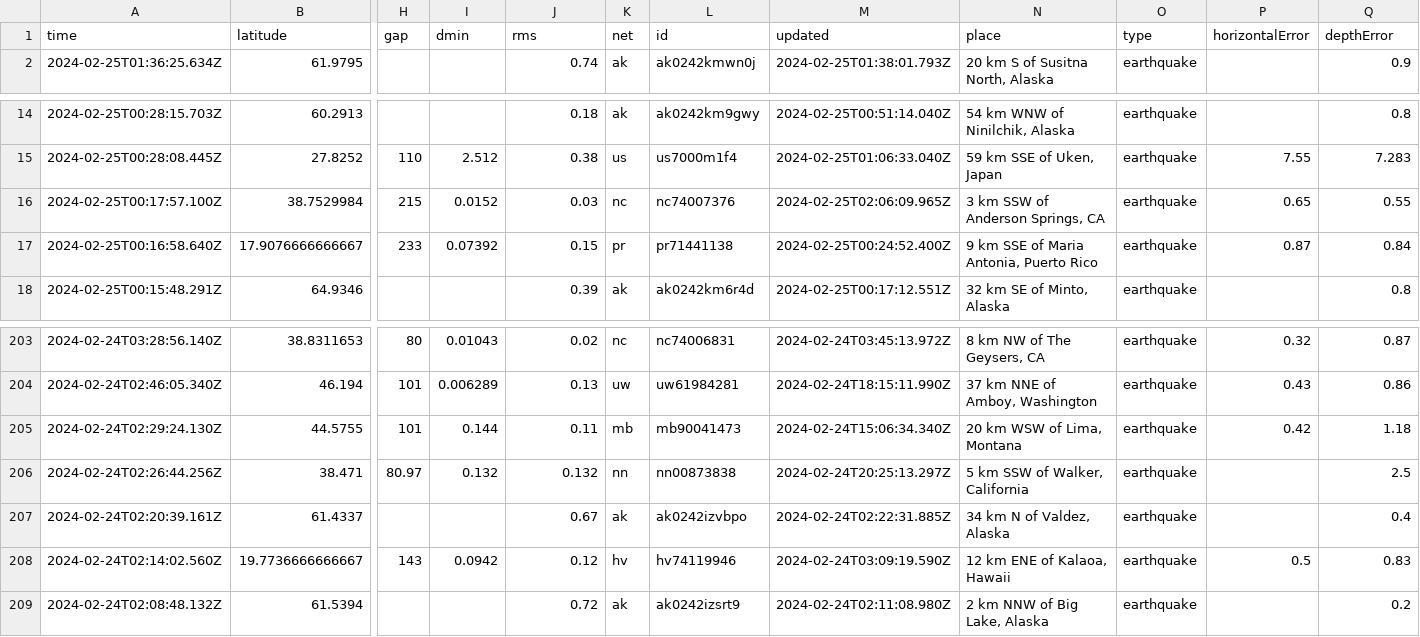
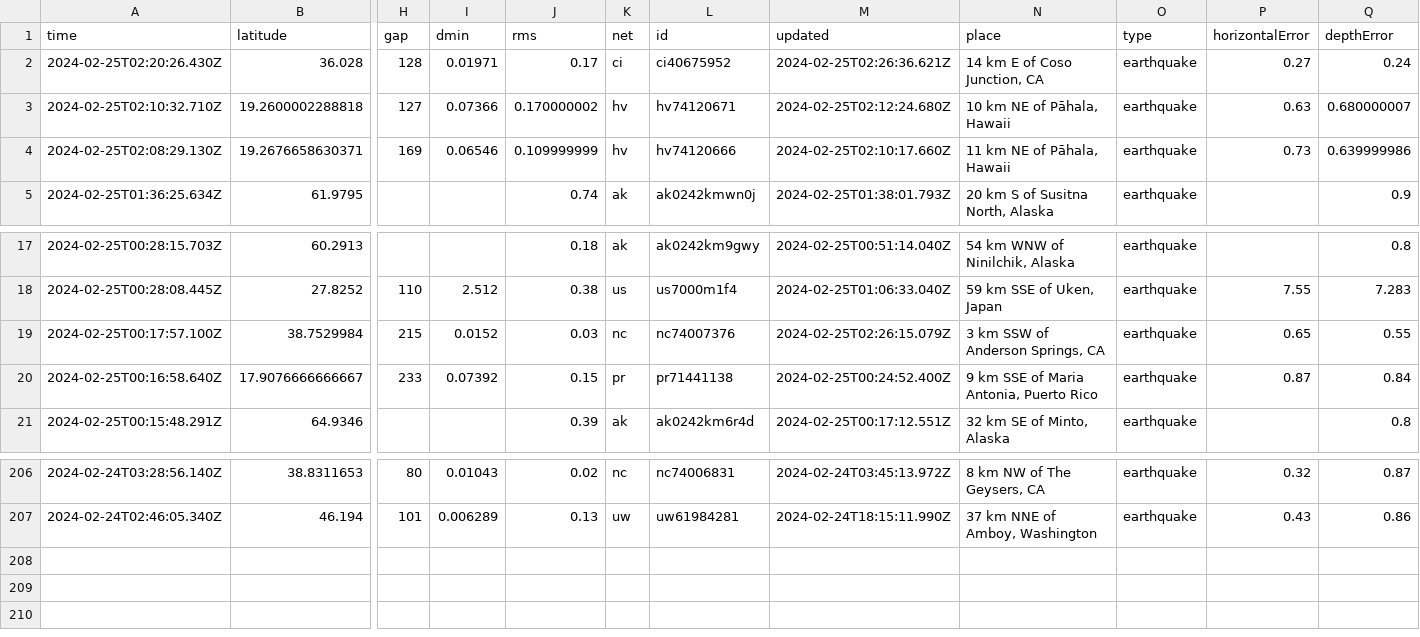
Before and after one commit to n2020h/earthquake-data, a CSV file: usgs_most_recent.csv, drawn as a sheet; only a part is shown, gaps mark what is left out; removed rows and columns are numbered as before the commit, all else as after; rows hold the shown columns only; the diff names each change by its address in the sheet, - before the commit and + after, or states it on an @@ line.

```diff
--- a/usgs_most_recent.csv
+++ b/usgs_most_recent.csv
+row 2: 2024-02-25T02:20:26.430Z | 36.028 | 128 | 0.01971 | 0.17 | ci | ci40675952 | 2024-02-25T02:26:36.621Z | 14 km E of Coso Junction, CA | earthquake | 0.27 | 0.24
+row 3: 2024-02-25T02:10:32.710Z | 19.2600002288818 | 127 | 0.07366 | 0.170000002 | hv | hv74120671 | 2024-02-25T02:12:24.680Z | 10 km NE of Pāhala, Hawaii | earthquake | 0.63 | 0.680000007
+row 4: 2024-02-25T02:08:29.130Z | 19.2676658630371 | 169 | 0.06546 | 0.109999999 | hv | hv74120666 | 2024-02-25T02:10:17.660Z | 11 km NE of Pāhala, Hawaii | earthquake | 0.73 | 0.639999986
-M19 (updated): 2024-02-25T02:06:09.965Z
+M19 (updated): 2024-02-25T02:26:15.079Z
-row 205: 2024-02-24T02:29:24.130Z | 44.5755 | 101 | 0.144 | 0.11 | mb | mb90041473 | 2024-02-24T15:06:34.340Z | 20 km WSW of Lima, Montana | earthquake | 0.42 | 1.18
-row 206: 2024-02-24T02:26:44.256Z | 38.471 | 80.97 | 0.132 | 0.132 | nn | nn00873838 | 2024-02-24T20:25:13.297Z | 5 km SSW of Walker, California | earthquake |  | 2.5
-row 207: 2024-02-24T02:20:39.161Z | 61.4337 |  |  | 0.67 | ak | ak0242izvbpo | 2024-02-24T02:22:31.885Z | 34 km N of Valdez, Alaska | earthquake |  | 0.4
-row 208: 2024-02-24T02:14:02.560Z | 19.7736666666667 | 143 | 0.0942 | 0.12 | hv | hv74119946 | 2024-02-24T03:09:19.590Z | 12 km ENE of Kalaoa, Hawaii | earthquake | 0.5 | 0.83
-row 209: 2024-02-24T02:08:48.132Z | 61.5394 |  |  | 0.72 | ak | ak0242izsrt9 | 2024-02-24T02:11:08.980Z | 2 km NNW of Big Lake, Alaska | earthquake |  | 0.2
```
